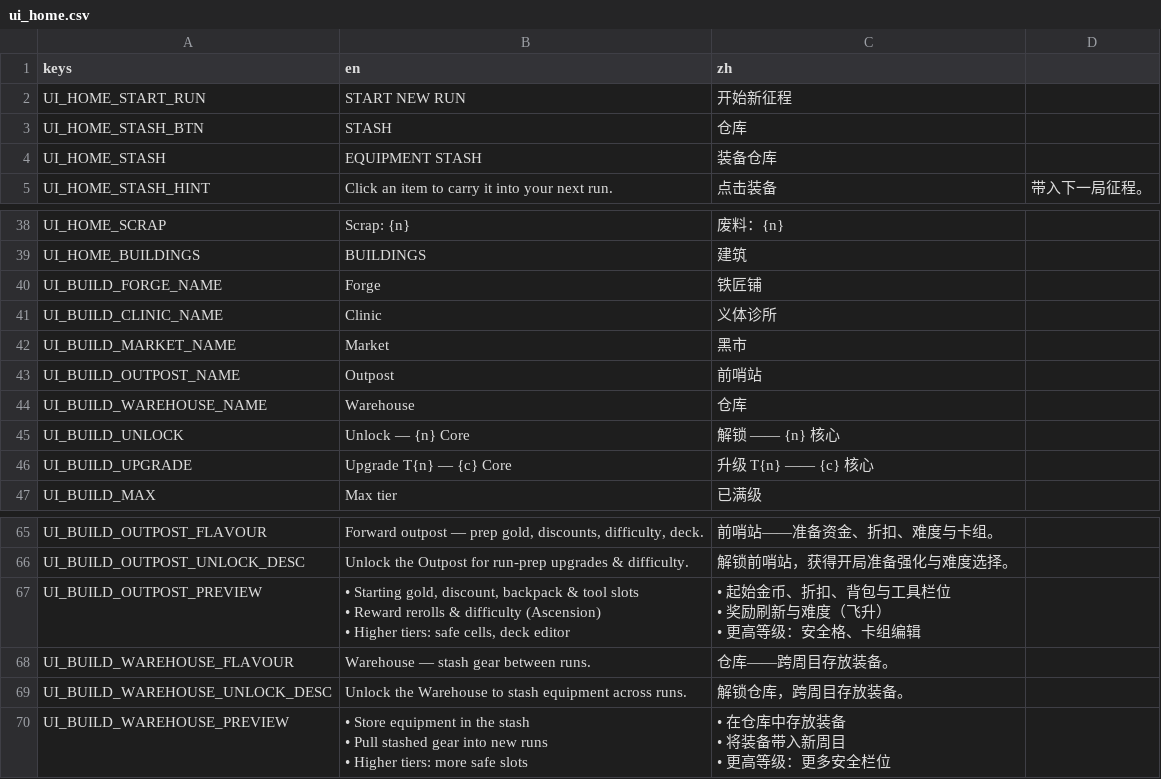
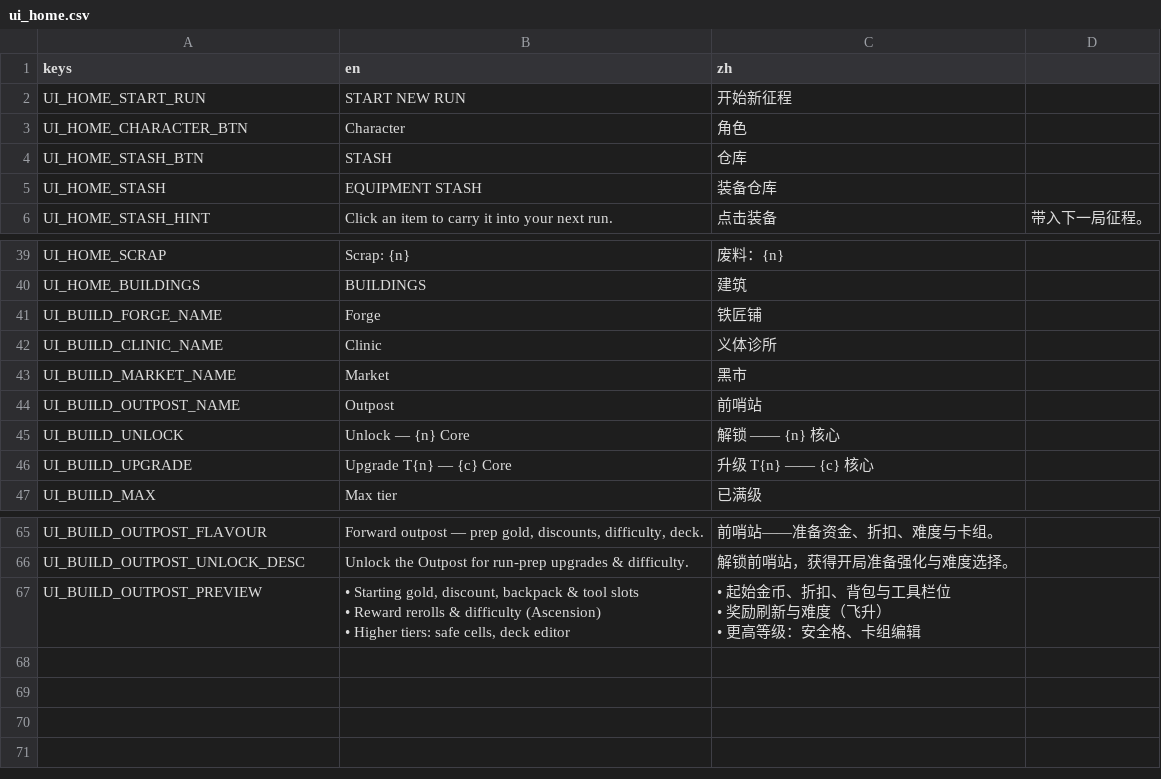
Before and after one commit to Jelly13124/Cardgame, a CSV file: assets/translations/ui_home.csv, drawn as a sheet; only a part is shown, gaps mark what is left out.

```diff
--- a/assets/translations/ui_home.csv
+++ b/assets/translations/ui_home.csv
@@ -2,2 +2,3 @@ keys,en,zh
 UI_HOME_START_RUN,START NEW RUN,开始新征程
+UI_HOME_CHARACTER_BTN,Character,角色
 UI_HOME_STASH_BTN,STASH,仓库
@@ -43,3 +44,2 @@ UI_BUILD_MARKET_NAME,Market,黑市
 UI_BUILD_OUTPOST_NAME,Outpost,前哨站
-UI_BUILD_WAREHOUSE_NAME,Warehouse,仓库
 UI_BUILD_UNLOCK,Unlock — {n} Core,解锁 —— {n} 核心
@@ -83,8 +83 @@ UI_BUILD_OUTPOST_PREVIEW,"• Starting gold, discount, backpack & tool slots
 • 更高等级：安全格、卡组编辑"
-UI_BUILD_WAREHOUSE_FLAVOUR,Warehouse — stash gear between runs.,仓库——跨周目存放装备。
-UI_BUILD_WAREHOUSE_UNLOCK_DESC,Unlock the Warehouse to stash equipment across runs.,解锁仓库，跨周目存放装备。
-UI_BUILD_WAREHOUSE_PREVIEW,"• Store equipment in the stash
-• Pull stashed gear into new runs
-• Higher tiers: more safe slots","• 在仓库中存放装备
-• 将装备带入新周目
-• 更高等级：更多安全栏位"
```
Also changed, not shown: assets/translations/ui_equipment.csv, 8 other files.
